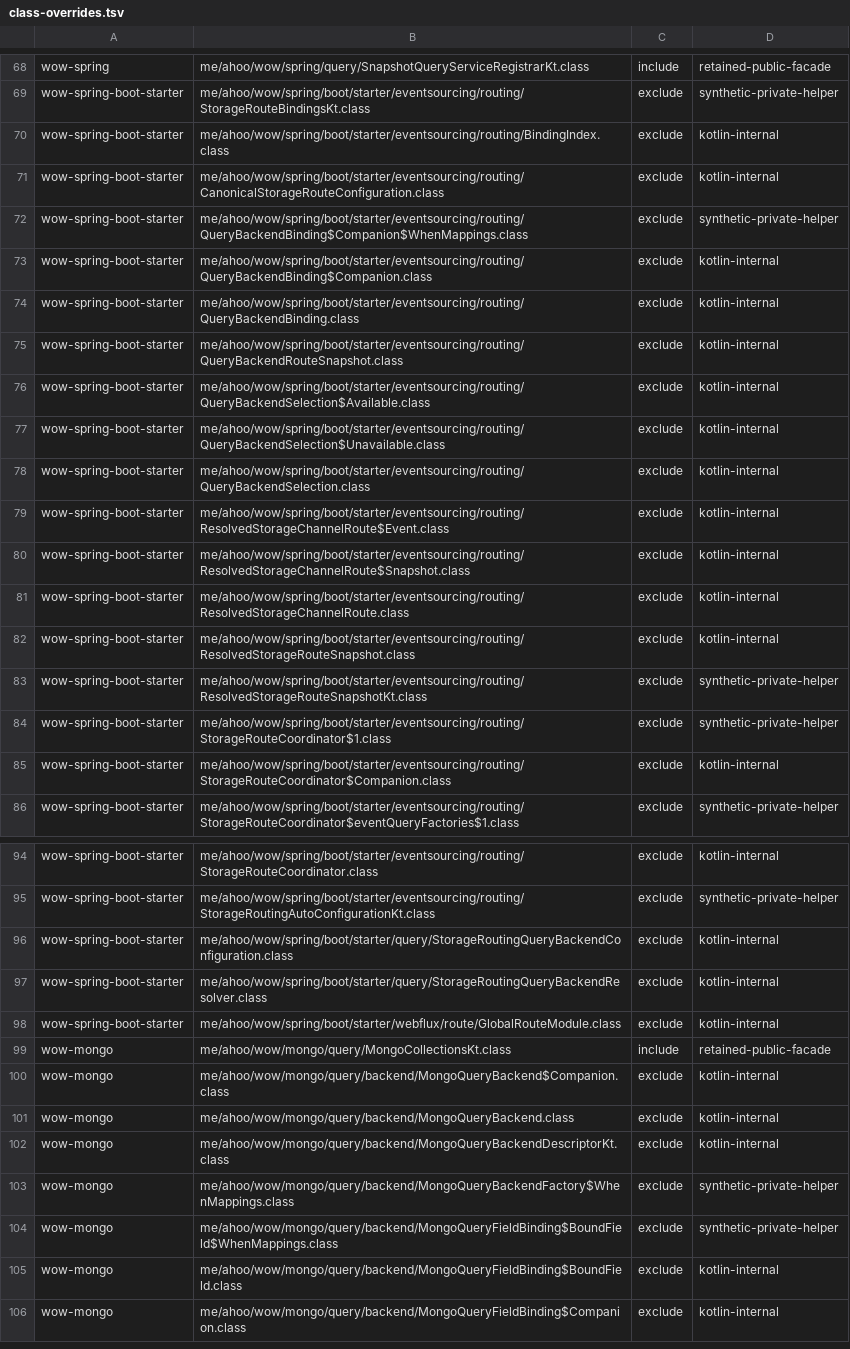
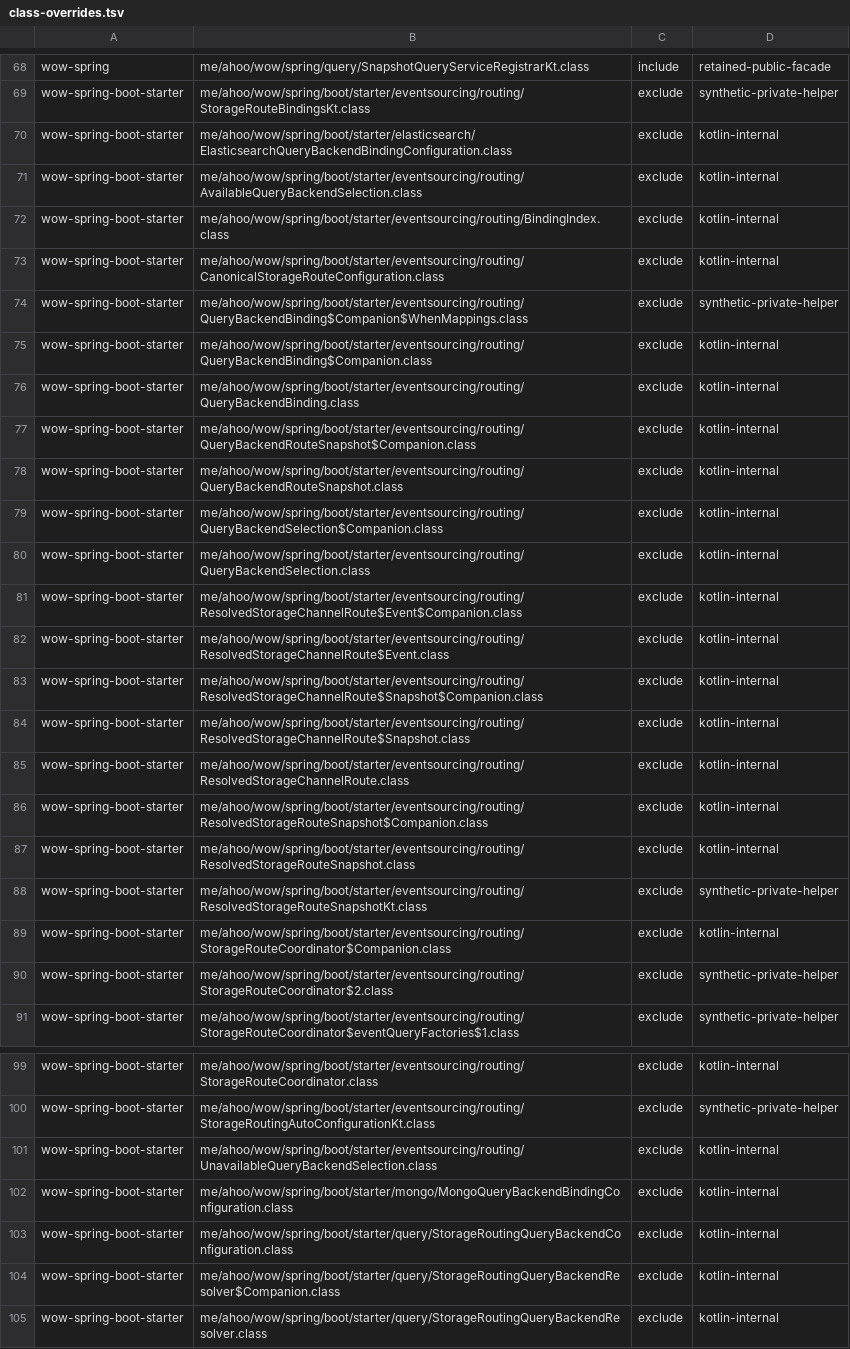
Before and after one commit to Ahoo-Wang/Wow, a TSV file: config/query-api/class-overrides.tsv, drawn as a sheet; only a part is shown, gaps mark what is left out; the shorter side is filled out with more unchanged rows.

Commit message:
fix: harden storage query backend routing

```diff
--- a/config/query-api/class-overrides.tsv
+++ b/config/query-api/class-overrides.tsv
@@ -69,2 +69,4 @@ wow-spring	me/ahoo/wow/spring/query/SnapshotQueryServiceRegistrarKt.class	includ
 wow-spring-boot-starter	me/ahoo/wow/spring/boot/starter/eventsourcing/routing/StorageRouteBindingsKt.class	exclude	synthetic-private-helper
+wow-spring-boot-starter	me/ahoo/wow/spring/boot/starter/elasticsearch/ElasticsearchQueryBackendBindingConfiguration.class	exclude	kotlin-internal
+wow-spring-boot-starter	me/ahoo/wow/spring/boot/starter/eventsourcing/routing/AvailableQueryBackendSelection.class	exclude	kotlin-internal
 wow-spring-boot-starter	me/ahoo/wow/spring/boot/starter/eventsourcing/routing/BindingIndex.class	exclude	kotlin-internal
@@ -74,13 +76,16 @@ wow-spring-boot-starter	me/ahoo/wow/spring/boot/starter/eventsourcing/routing/Qu
 wow-spring-boot-starter	me/ahoo/wow/spring/boot/starter/eventsourcing/routing/QueryBackendBinding.class	exclude	kotlin-internal
+wow-spring-boot-starter	me/ahoo/wow/spring/boot/starter/eventsourcing/routing/QueryBackendRouteSnapshot$Companion.class	exclude	kotlin-internal
 wow-spring-boot-starter	me/ahoo/wow/spring/boot/starter/eventsourcing/routing/QueryBackendRouteSnapshot.class	exclude	kotlin-internal
-wow-spring-boot-starter	me/ahoo/wow/spring/boot/starter/eventsourcing/routing/QueryBackendSelection$Available.class	exclude	kotlin-internal
-wow-spring-boot-starter	me/ahoo/wow/spring/boot/starter/eventsourcing/routing/QueryBackendSelection$Unavailable.class	exclude	kotlin-internal
+wow-spring-boot-starter	me/ahoo/wow/spring/boot/starter/eventsourcing/routing/QueryBackendSelection$Companion.class	exclude	kotlin-internal
 wow-spring-boot-starter	me/ahoo/wow/spring/boot/starter/eventsourcing/routing/QueryBackendSelection.class	exclude	kotlin-internal
+wow-spring-boot-starter	me/ahoo/wow/spring/boot/starter/eventsourcing/routing/ResolvedStorageChannelRoute$Event$Companion.class	exclude	kotlin-internal
 wow-spring-boot-starter	me/ahoo/wow/spring/boot/starter/eventsourcing/routing/ResolvedStorageChannelRoute$Event.class	exclude	kotlin-internal
+wow-spring-boot-starter	me/ahoo/wow/spring/boot/starter/eventsourcing/routing/ResolvedStorageChannelRoute$Snapshot$Companion.class	exclude	kotlin-internal
 wow-spring-boot-starter	me/ahoo/wow/spring/boot/starter/eventsourcing/routing/ResolvedStorageChannelRoute$Snapshot.class	exclude	kotlin-internal
 wow-spring-boot-starter	me/ahoo/wow/spring/boot/starter/eventsourcing/routing/ResolvedStorageChannelRoute.class	exclude	kotlin-internal
+wow-spring-boot-starter	me/ahoo/wow/spring/boot/starter/eventsourcing/routing/ResolvedStorageRouteSnapshot$Companion.class	exclude	kotlin-internal
 wow-spring-boot-starter	me/ahoo/wow/spring/boot/starter/eventsourcing/routing/ResolvedStorageRouteSnapshot.class	exclude	kotlin-internal
 wow-spring-boot-starter	me/ahoo/wow/spring/boot/starter/eventsourcing/routing/ResolvedStorageRouteSnapshotKt.class	exclude	synthetic-private-helper
-wow-spring-boot-starter	me/ahoo/wow/spring/boot/starter/eventsourcing/routing/StorageRouteCoordinator$1.class	exclude	synthetic-private-helper
 wow-spring-boot-starter	me/ahoo/wow/spring/boot/starter/eventsourcing/routing/StorageRouteCoordinator$Companion.class	exclude	kotlin-internal
+wow-spring-boot-starter	me/ahoo/wow/spring/boot/starter/eventsourcing/routing/StorageRouteCoordinator$2.class	exclude	synthetic-private-helper
 wow-spring-boot-starter	me/ahoo/wow/spring/boot/starter/eventsourcing/routing/StorageRouteCoordinator$eventQueryFactories$1.class	exclude	synthetic-private-helper
@@ -95,3 +100,6 @@ wow-spring-boot-starter	me/ahoo/wow/spring/boot/starter/eventsourcing/routing/St
 wow-spring-boot-starter	me/ahoo/wow/spring/boot/starter/eventsourcing/routing/StorageRoutingAutoConfigurationKt.class	exclude	synthetic-private-helper
+wow-spring-boot-starter	me/ahoo/wow/spring/boot/starter/eventsourcing/routing/UnavailableQueryBackendSelection.class	exclude	kotlin-internal
+wow-spring-boot-starter	me/ahoo/wow/spring/boot/starter/mongo/MongoQueryBackendBindingConfiguration.class	exclude	kotlin-internal
 wow-spring-boot-starter	me/ahoo/wow/spring/boot/starter/query/StorageRoutingQueryBackendConfiguration.class	exclude	kotlin-internal
+wow-spring-boot-starter	me/ahoo/wow/spring/boot/starter/query/StorageRoutingQueryBackendResolver$Companion.class	exclude	kotlin-internal
 wow-spring-boot-starter	me/ahoo/wow/spring/boot/starter/query/StorageRoutingQueryBackendResolver.class	exclude	kotlin-internal
```
Also changed, not shown: config/query-api/modules.tsv, 13 other files.
